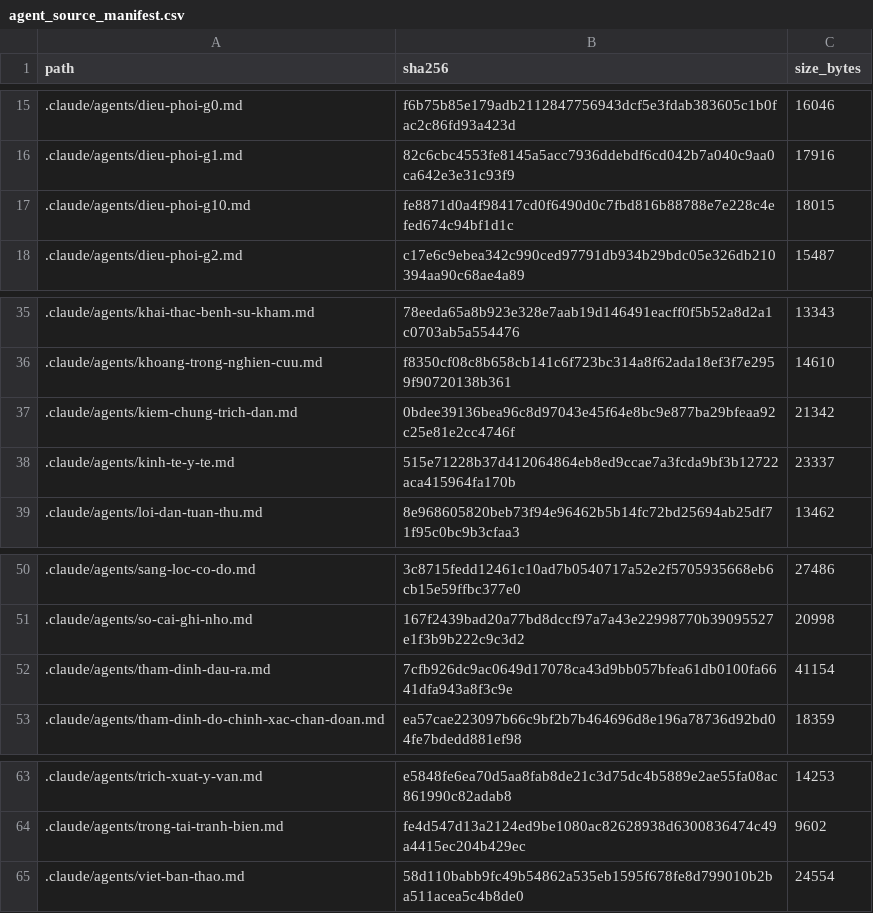
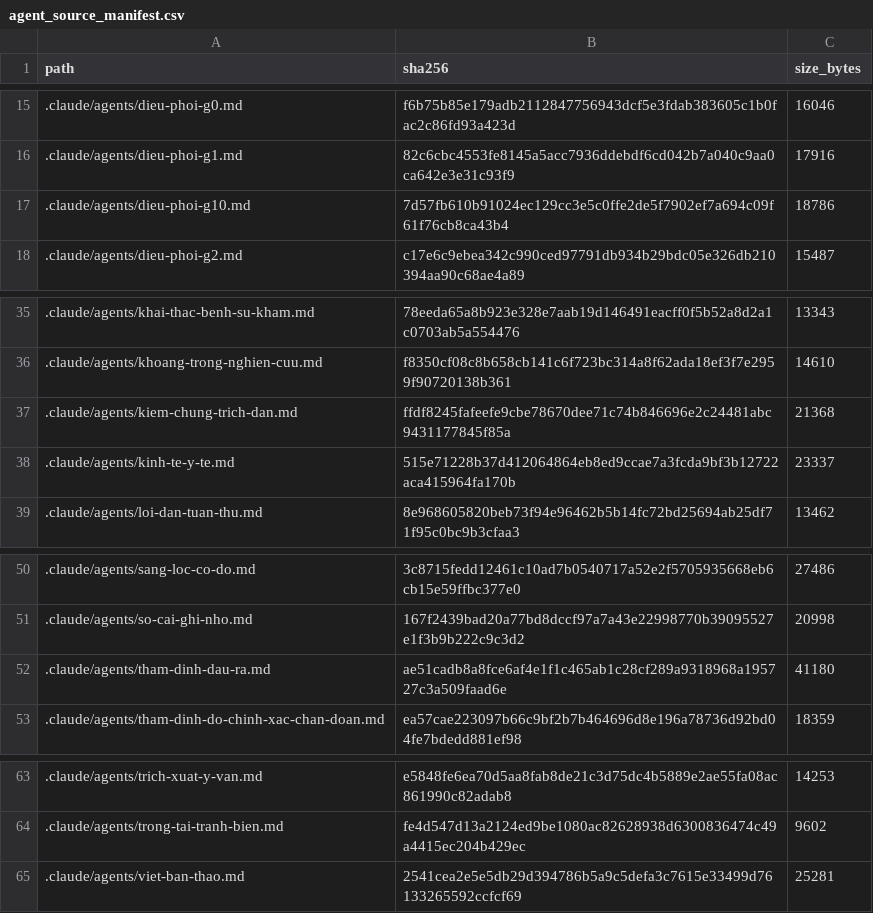
Before and after one commit to drluanbv175/medical-ebm-automation, a CSV file: runtime/manifests/agent_source_manifest.csv, drawn as a sheet; only a part is shown, gaps mark what is left out.

```diff
--- a/runtime/manifests/agent_source_manifest.csv
+++ b/runtime/manifests/agent_source_manifest.csv
@@ -16,3 +16,3 @@ path,sha256,size_bytes
 .claude/agents/dieu-phoi-g1.md,82c6cbc4553fe8145a5acc7936ddebdf6cd042b7a040c9aa0ca642e3e31c93f9,17916
-.claude/agents/dieu-phoi-g10.md,fe8871d0a4f98417cd0f6490d0c7fbd816b88788e7e228c4efed674c94bf1d1c,18015
+.claude/agents/dieu-phoi-g10.md,7d57fb610b91024ec129cc3e5c0ffe2de5f7902ef7a694c09f61f76cb8ca43b4,18786
 .claude/agents/dieu-phoi-g2.md,c17e6c9ebea342c990ced97791db934b29bdc05e326db210394aa90c68ae4a89,15487
@@ -36,3 +36,3 @@ path,sha256,size_bytes
 .claude/agents/khoang-trong-nghien-cuu.md,f8350cf08c8b658cb141c6f723bc314a8f62ada18ef3f7e2959f90720138b361,14610
-.claude/agents/kiem-chung-trich-dan.md,0bdee39136bea96c8d97043e45f64e8bc9e877ba29bfeaa92c25e81e2cc4746f,21342
+.claude/agents/kiem-chung-trich-dan.md,ffdf8245fafeefe9cbe78670dee71c74b846696e2c24481abc9431177845f85a,21368
 .claude/agents/kinh-te-y-te.md,515e71228b37d412064864eb8ed9ccae7a3fcda9bf3b12722aca415964fa170b,23337
@@ -51,3 +51,3 @@ path,sha256,size_bytes
 .claude/agents/so-cai-ghi-nho.md,167f2439bad20a77bd8dccf97a7a43e22998770b39095527e1f3b9b222c9c3d2,20998
-.claude/agents/tham-dinh-dau-ra.md,7cfb926dc9ac0649d17078ca43d9bb057bfea61db0100fa6641dfa943a8f3c9e,41154
+.claude/agents/tham-dinh-dau-ra.md,ae51cadb8a8fce6af4e1f1c465ab1c28cf289a9318968a195727c3a509faad6e,41180
 .claude/agents/tham-dinh-do-chinh-xac-chan-doan.md,ea57cae223097b66c9bf2b7b464696d8e196a78736d92bd04fe7bdedd881ef98,18359
@@ -64,2 +64,2 @@ path,sha256,size_bytes
 .claude/agents/trong-tai-tranh-bien.md,fe4d547d13a2124ed9be1080ac82628938d6300836474c49a4415ec204b429ec,9602
-.claude/agents/viet-ban-thao.md,58d110babb9fc49b54862a535eb1595f678fe8d799010b2ba511acea5c4b8de0,24554
+.claude/agents/viet-ban-thao.md,2541cea2e5e5db29d394786b5a9c5defa3c7615e33499d76133265592ccfcf69,25281
```
Also changed, not shown: 14 other files.
